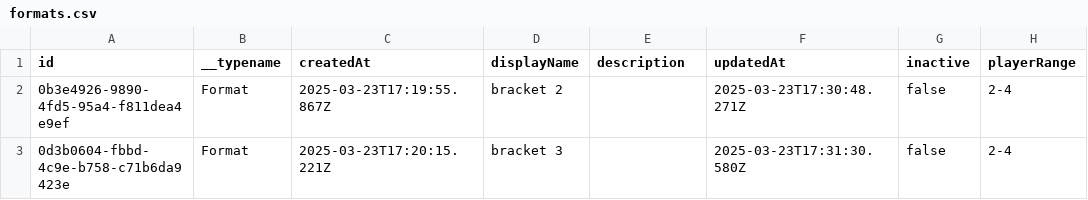
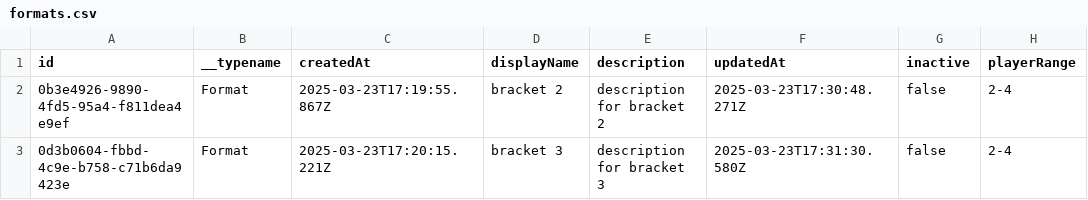
Before and after one commit to odevine/edh-tracker, a CSV file: scripts/seed-data/formats.csv, drawn as a sheet; only a part is shown; the diff covers the shown part only; the diff names each change by its address in the sheet, - before the commit and + after, or states it on an @@ line.

```diff
--- a/scripts/seed-data/formats.csv
+++ b/scripts/seed-data/formats.csv
-E2 (description): (empty)
+E2 (description): description for bracket 2
-E3 (description): (empty)
+E3 (description): description for bracket 3
```
Also changed, not shown: 6 edited cells elsewhere in this file, 5 other files.
